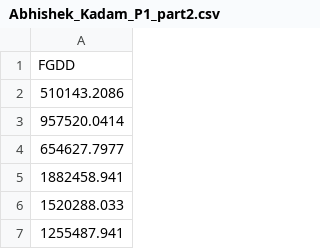
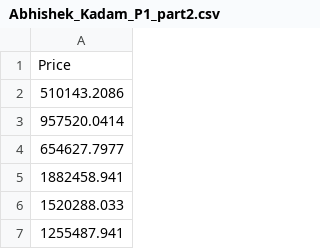
Before and after one commit to kadamabhi/AbhishekKadam, a CSV file: Abhishek_Kadam_P1_part2.csv, drawn as a sheet; only a part is shown.

Commit message:
Revert "i have changed header"
This reverts commit bab42b0dbb044e1cbeba6ae4d67402e984a868a6.

```diff
--- a/Abhishek_Kadam_P1_part2.csv
+++ b/Abhishek_Kadam_P1_part2.csv
@@ -1,2 +1,2 @@
-FGDD
+Price
 510143.2086
```
